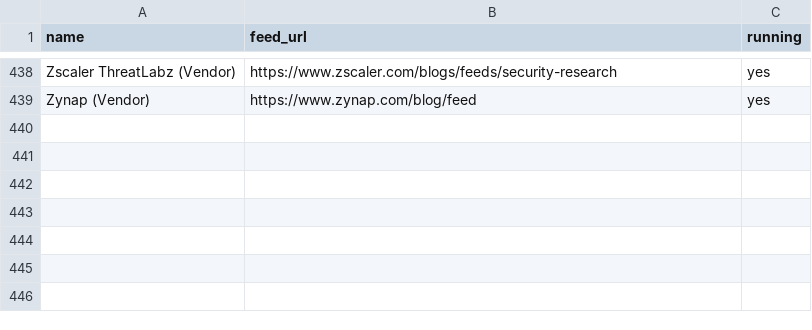
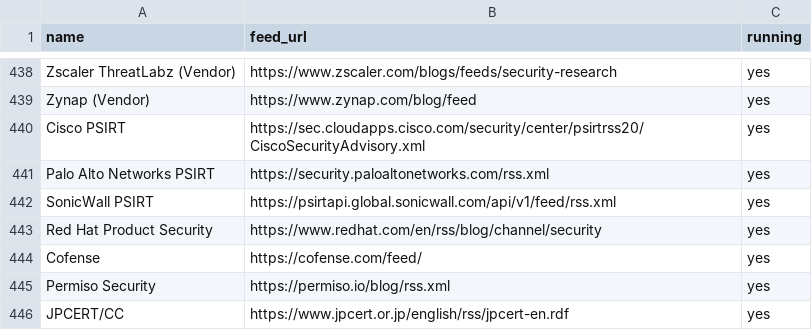
Before and after one commit to 0xelikhan/homelab, a CSV file: threat-intel/feeds/live-feeds.csv, drawn as a sheet; only a part is shown, gaps mark what is left out.

```diff
--- a/threat-intel/feeds/live-feeds.csv
+++ b/threat-intel/feeds/live-feeds.csv
@@ -439 +439,8 @@ Zscaler ThreatLabz (Vendor),https://www.zscaler.com/blogs/feeds/security-researc
 Zynap (Vendor),https://www.zynap.com/blog/feed,yes
+Cisco PSIRT,https://sec.cloudapps.cisco.com/security/center/psirtrss20/CiscoSecurityAdvisory.xml,yes
+Palo Alto Networks PSIRT,https://security.paloaltonetworks.com/rss.xml,yes
+SonicWall PSIRT,https://psirtapi.global.sonicwall.com/api/v1/feed/rss.xml,yes
+Red Hat Product Security,https://www.redhat.com/en/rss/blog/channel/security,yes
+Cofense,https://cofense.com/feed/,yes
+Permiso Security,https://permiso.io/blog/rss.xml,yes
+JPCERT/CC,https://www.jpcert.or.jp/english/rss/jpcert-en.rdf,yes
```
Also changed, not shown: 2 other files.
